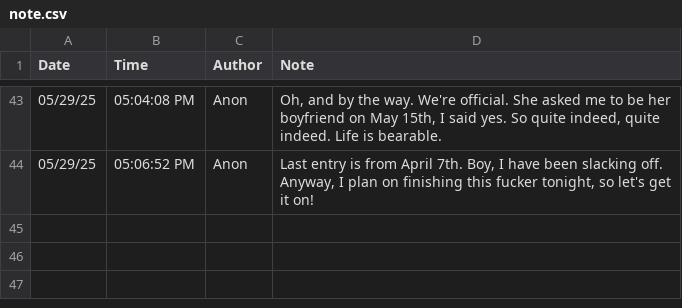
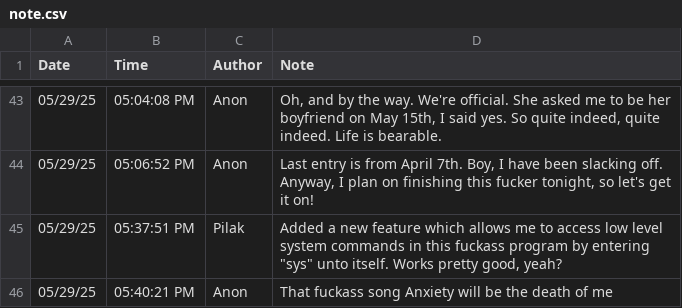
Before and after one commit to silvernuke911/Tambay-Tracker, a CSV file: TambayTracker2.0/notes/note.csv, drawn as a sheet; only a part is shown, gaps mark what is left out; the diff names each change by its address in the sheet, - before the commit and + after, or states it on an @@ line.

Commit message:
yeah fuck it all

```diff
--- a/TambayTracker2.0/notes/note.csv
+++ b/TambayTracker2.0/notes/note.csv
+row 45: 05/29/25 | 05:37:51 PM | Pilak | Added a new feature which allows me to access low level system commands in this fuckass program by entering "sys" unto itself. Works pretty good, yeah?
+row 46: 05/29/25 | 05:40:21 PM | Anon | That fuckass song Anxiety will be the death of me
```
